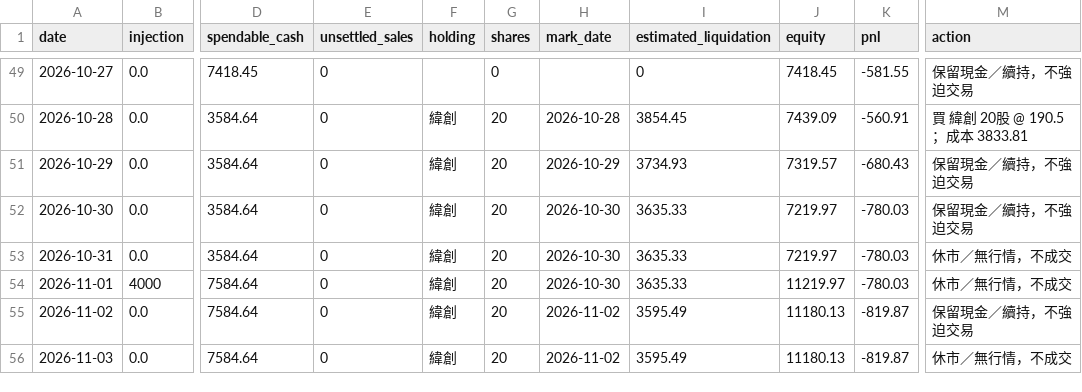
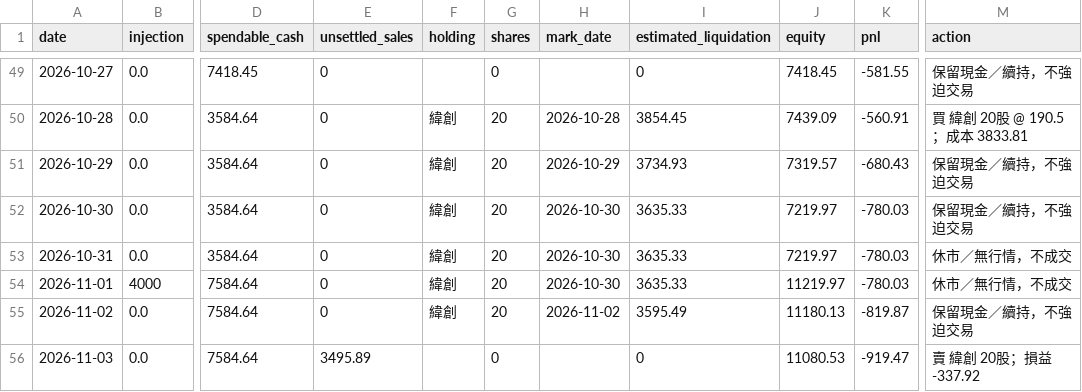
Before and after one commit to flyree140/GPT_stocklab, a CSV file: data/life/02_ranked_daily_cash.csv, drawn as a sheet; only a part is shown, gaps mark what is left out; the diff names each change by its address in the sheet, - before the commit and + after, or states it on an @@ line.

```diff
--- a/data/life/02_ranked_daily_cash.csv
+++ b/data/life/02_ranked_daily_cash.csv
-E56 (unsettled_sales): 0
+E56 (unsettled_sales): 3495.89
-F56 (holding): 緯創
+F56 (holding): (empty)
-G56 (shares): 20
+G56 (shares): 0
-H56 (mark_date): 2026-11-02
+H56 (mark_date): (empty)
-I56 (estimated_liquidation): 3595.49
+I56 (estimated_liquidation): 0
-J56 (equity): 11180.13
+J56 (equity): 11080.53
-K56 (pnl): -819.87
+K56 (pnl): -919.47
-M56 (action): 休市／無行情，不成交
+M56 (action): 賣 緯創 20股；損益 -337.92
```
Also changed, not shown: data/evaluation/03_group_summary.csv, data/evaluation/05_unresolved_latest_signals.csv, 13 other files.
